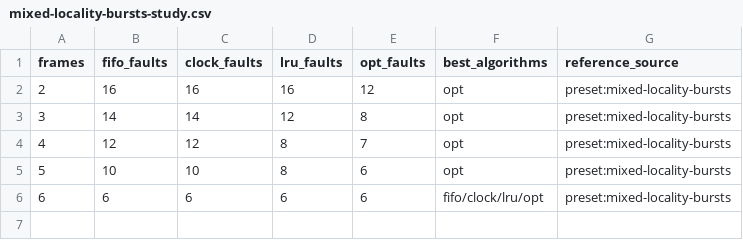
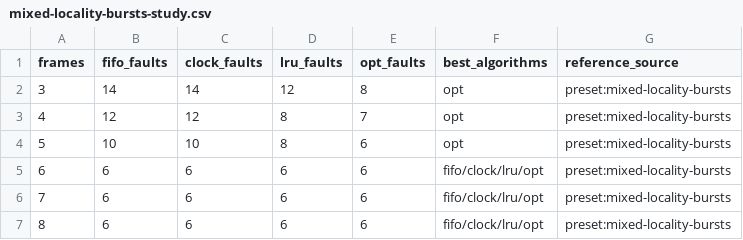
Before and after one commit to NEUJEANS/cs-portfolio-projects, a CSV file: docs/artifacts/page-replacement-lab/gallery/mixed-locality-bursts-study.csv, drawn as a sheet; removed rows and columns are numbered as before the commit, all else as after; the diff names each change by its address in the sheet, - before the commit and + after, or states it on an @@ line.

Commit message:
feat(page-replacement-lab): add trace benchmark bundles

```diff
--- a/docs/artifacts/page-replacement-lab/gallery/mixed-locality-bursts-study.csv
+++ b/docs/artifacts/page-replacement-lab/gallery/mixed-locality-bursts-study.csv
-row 2: 2 | 16 | 16 | 16 | 12 | opt | preset:mixed-locality-bursts
+row 6: 7 | 6 | 6 | 6 | 6 | fifo/clock/lru/opt | preset:mixed-locality-bursts
+row 7: 8 | 6 | 6 | 6 | 6 | fifo/clock/lru/opt | preset:mixed-locality-bursts
```
Also changed, not shown: docs/artifacts/page-replacement-lab/gallery/looping-hotset-study.csv, docs/artifacts/page-replacement-lab/gallery/scan-then-reuse-study.csv, 36 other files.
